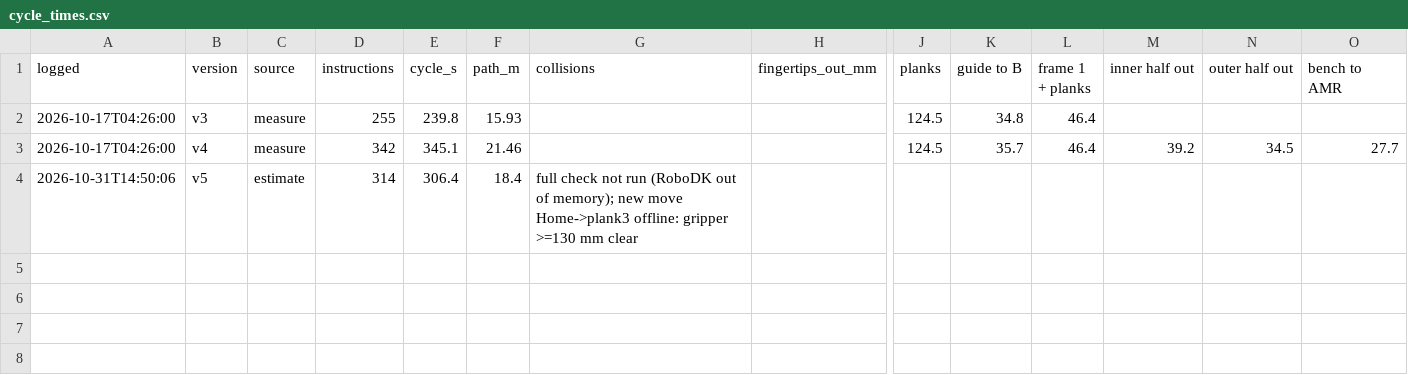
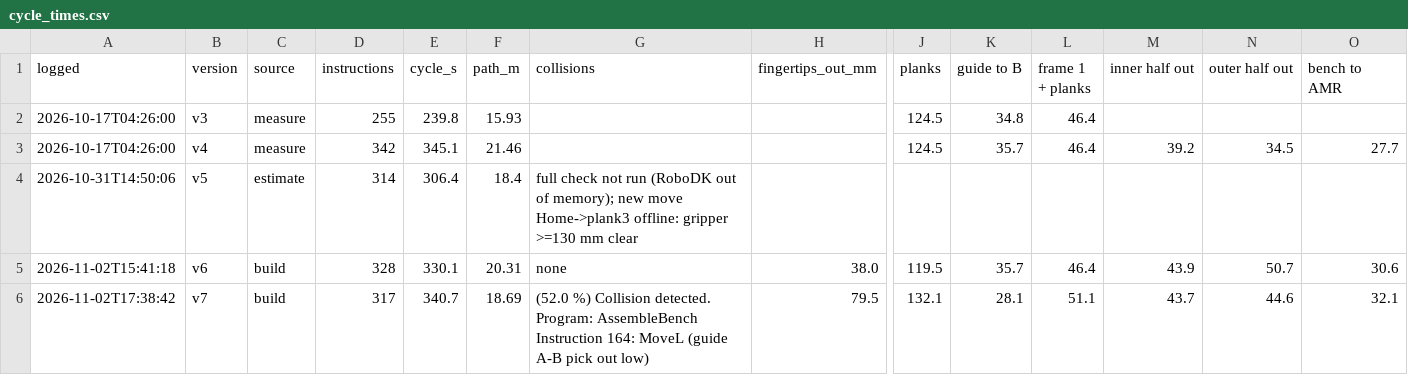
Before and after one commit to bjorgex/mma4002-h26-outdoor-furniture, a CSV file: 3d-modeling-and-simulation/robot-cell/cycle_times.csv, drawn as a sheet; only a part is shown, gaps mark what is left out; rows hold the shown columns only; the diff names each change by its address in the sheet, - before the commit and + after, or states it on an @@ line.

```diff
--- a/3d-modeling-and-simulation/robot-cell/cycle_times.csv
+++ b/3d-modeling-and-simulation/robot-cell/cycle_times.csv
+row 5: 2026-11-02T15:41:18 | v6 | build | 328 | 330.1 | 20.31 | none | 38.0 | 119.5 | 35.7 | 46.4 | 43.9 | 50.7 | 30.6
+row 6: 2026-11-02T17:38:42 | v7 | build | 317 | 340.7 | 18.69 | (52.0 %) Collision detected. Program: AssembleBench Instruction 164: MoveL (guide A-B pick out low) | 79.5 | 132.1 | 28.1 | 51.1 | 43.7 | 44.6 | 32.1
```
Also changed, not shown: 45 other files.
